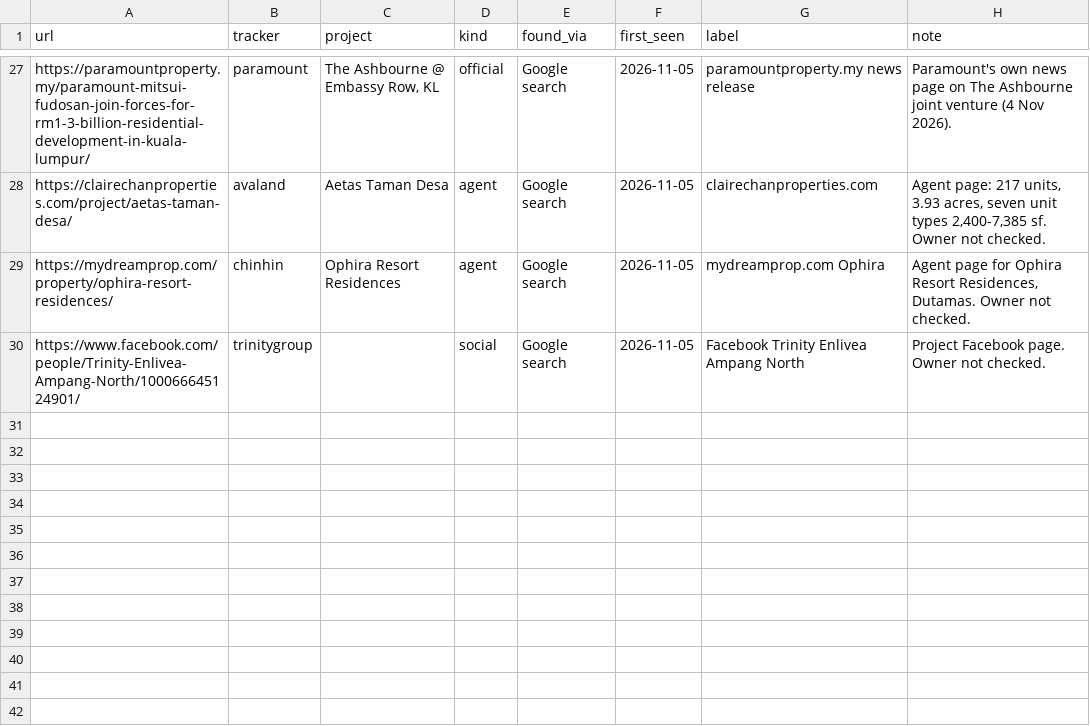
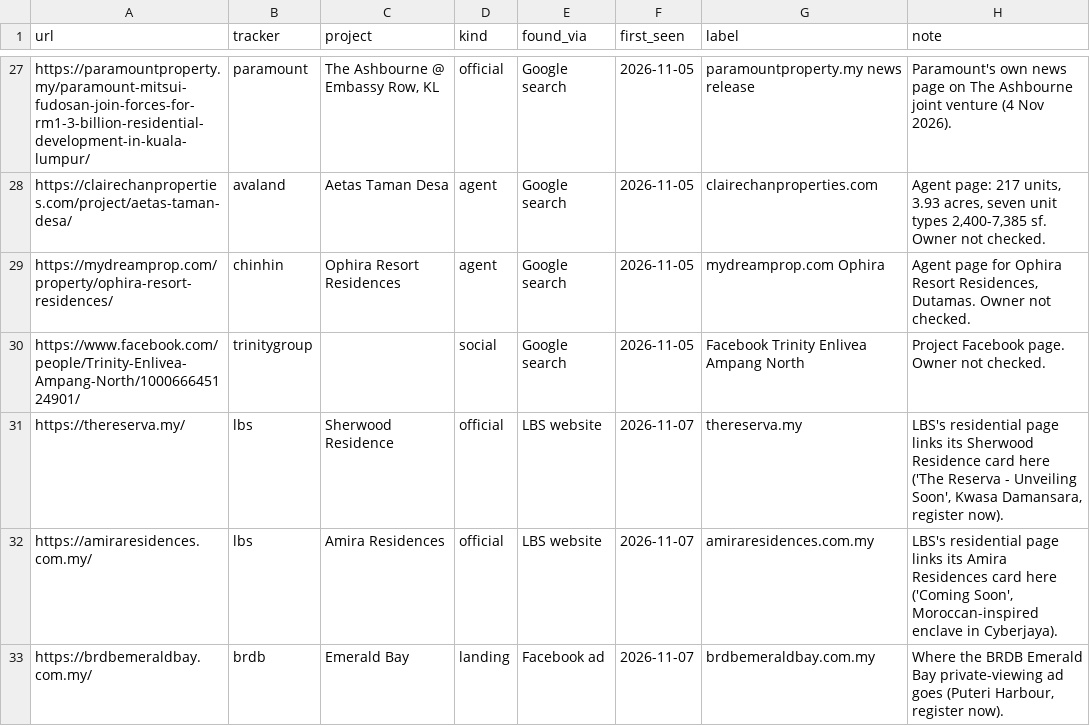
Before and after one commit to smtcu/teduh-tracker, a CSV file: data/prelaunch_pages.csv, drawn as a sheet; only a part is shown, gaps mark what is left out.

```diff
--- a/data/prelaunch_pages.csv
+++ b/data/prelaunch_pages.csv
@@ -30 +30,4 @@ https://mydreamprop.com/property/ophira-resort-residences/,chinhin,Ophira Resort
 https://www.facebook.com/people/Trinity-Enlivea-Ampang-North/100066645124901/,trinitygroup,,social,Google search,2026-11-05,Facebook Trinity Enlivea Ampang North,Project Facebook page. Owner not checked.
+https://thereserva.my/,lbs,Sherwood Residence,official,LBS website,2026-11-07,thereserva.my,"LBS's residential page links its Sherwood Residence card here ('The Reserva - Unveiling Soon', Kwasa Damansara, register now)."
+https://amiraresidences.com.my/,lbs,Amira Residences,official,LBS website,2026-11-07,amiraresidences.com.my,"LBS's residential page links its Amira Residences card here ('Coming Soon', Moroccan-inspired enclave in Cyberjaya)."
+https://brdbemeraldbay.com.my/,brdb,Emerald Bay,landing,Facebook ad,2026-11-07,brdbemeraldbay.com.my,"Where the BRDB Emerald Bay private-viewing ad goes (Puteri Harbour, register now)."
```
Also changed, not shown: data/prelaunch_finds.csv, data/prelaunch_runs.csv.
